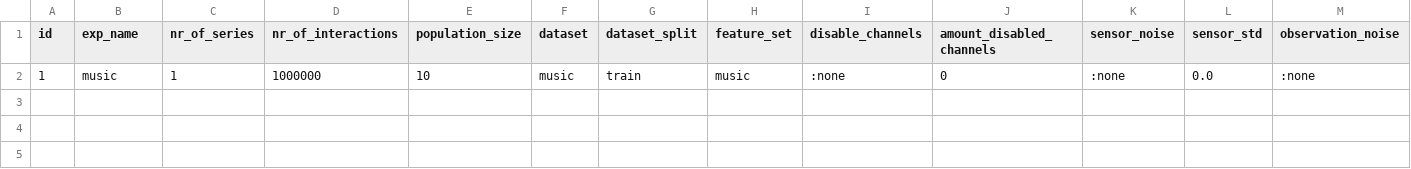
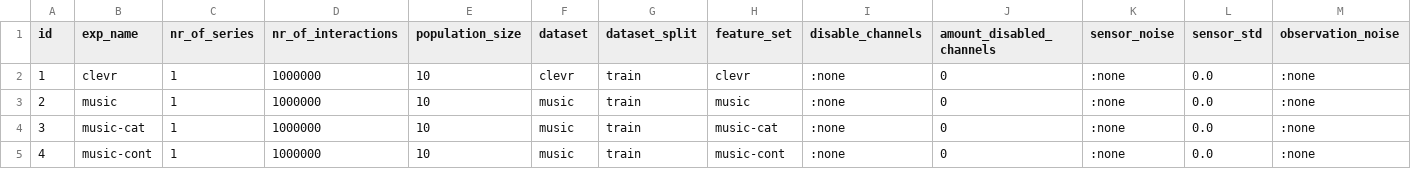
Before and after one commit to jotadwright/babel, a CSV file: experiments/concept-emergence2/batch/data-train/cle3.csv, drawn as a sheet; only a part is shown; rows hold the shown columns only; the diff names each change by its address in the sheet, - before the commit and + after, or states it on an @@ line.

Commit message:
fix: csv for train and test

```diff
--- a/experiments/concept-emergence2/batch/data-train/cle3.csv
+++ b/experiments/concept-emergence2/batch/data-train/cle3.csv
-B2 (exp_name): music
+B2 (exp_name): clevr
-F2 (dataset): music
+F2 (dataset): clevr
-H2 (feature_set): music
+H2 (feature_set): clevr
+row 3: 2 | music | 1 | 1000000 | 10 | music | train | music | :none | 0 | :none | 0.0 | :none
+row 4: 3 | music-cat | 1 | 1000000 | 10 | music | train | music-cat | :none | 0 | :none | 0.0 | :none
+row 5: 4 | music-cont | 1 | 1000000 | 10 | music | train | music-cont | :none | 0 | :none | 0.0 | :none
```
Also changed, not shown: 1 other file.
